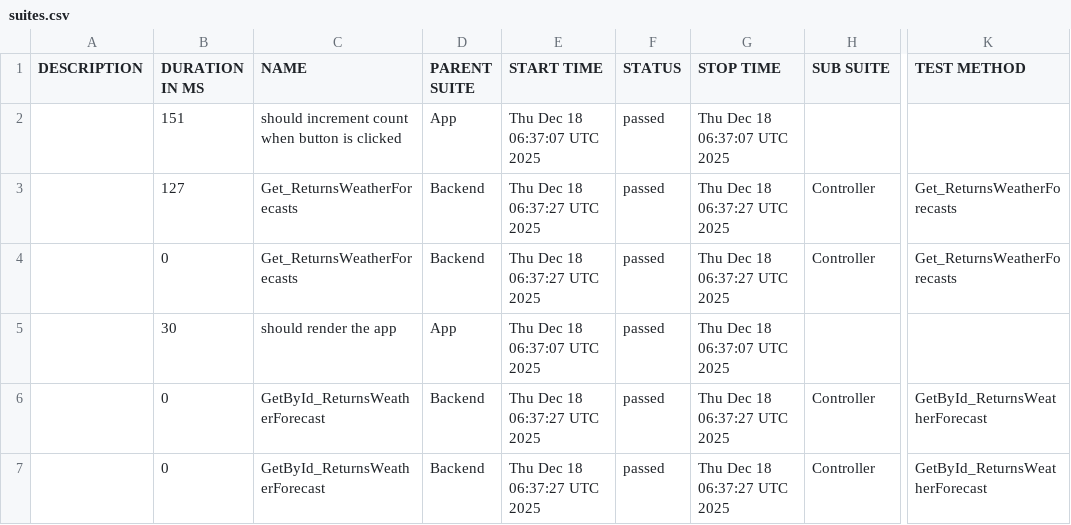
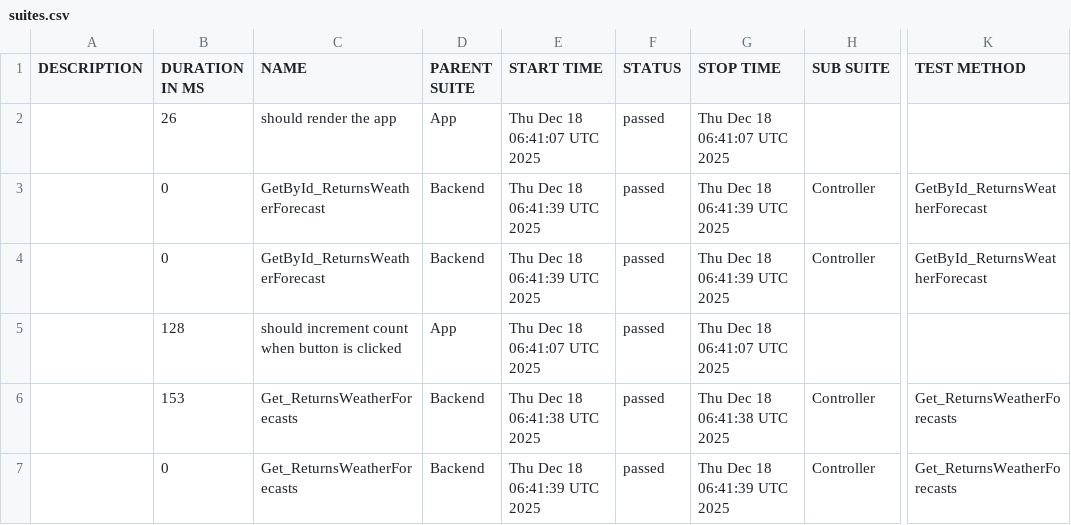
Before and after one commit to egor90909091/cis-2025-lab1, a CSV file: data/suites.csv, drawn as a sheet; only a part is shown, gaps mark what is left out; the diff names each change by its address in the sheet, - before the commit and + after, or states it on an @@ line.

```diff
--- a/data/suites.csv
+++ b/data/suites.csv
-B2 (DURATION IN MS): 151
+B2 (DURATION IN MS): 26
-C2 (NAME): should increment count when button is clicked
+C2 (NAME): should render the app
-E2 (START TIME): Thu Dec 18 06:37:07 UTC 2025
+E2 (START TIME): Thu Dec 18 06:41:07 UTC 2025
-G2 (STOP TIME): Thu Dec 18 06:37:07 UTC 2025
+G2 (STOP TIME): Thu Dec 18 06:41:07 UTC 2025
-B3 (DURATION IN MS): 127
+B3 (DURATION IN MS): 0
-C3:C4 (NAME): Get_ReturnsWeatherForecasts
+C3:C4 (NAME): GetById_ReturnsWeatherForecast
-E3:E4 (START TIME): Thu Dec 18 06:37:27 UTC 2025
+E3:E4 (START TIME): Thu Dec 18 06:41:39 UTC 2025
-G3:G4 (STOP TIME): Thu Dec 18 06:37:27 UTC 2025
+G3:G4 (STOP TIME): Thu Dec 18 06:41:39 UTC 2025
-K3:K4 (TEST METHOD): Get_ReturnsWeatherForecasts
+K3:K4 (TEST METHOD): GetById_ReturnsWeatherForecast
-B5 (DURATION IN MS): 30
+B5 (DURATION IN MS): 128
-C5 (NAME): should render the app
+C5 (NAME): should increment count when button is clicked
-E5 (START TIME): Thu Dec 18 06:37:07 UTC 2025
+E5 (START TIME): Thu Dec 18 06:41:07 UTC 2025
-G5 (STOP TIME): Thu Dec 18 06:37:07 UTC 2025
+G5 (STOP TIME): Thu Dec 18 06:41:07 UTC 2025
-B6 (DURATION IN MS): 0
+B6 (DURATION IN MS): 153
-C6:C7 (NAME): GetById_ReturnsWeatherForecast
+C6:C7 (NAME): Get_ReturnsWeatherForecasts
-E6 (START TIME): Thu Dec 18 06:37:27 UTC 2025
+E6 (START TIME): Thu Dec 18 06:41:38 UTC 2025
-G6 (STOP TIME): Thu Dec 18 06:37:27 UTC 2025
+G6 (STOP TIME): Thu Dec 18 06:41:38 UTC 2025
-K6:K7 (TEST METHOD): GetById_ReturnsWeatherForecast
+K6:K7 (TEST METHOD): Get_ReturnsWeatherForecasts
-E7 (START TIME): Thu Dec 18 06:37:27 UTC 2025
+E7 (START TIME): Thu Dec 18 06:41:39 UTC 2025
-G7 (STOP TIME): Thu Dec 18 06:37:27 UTC 2025
+G7 (STOP TIME): Thu Dec 18 06:41:39 UTC 2025
```
Also changed, not shown: 27 other files.
